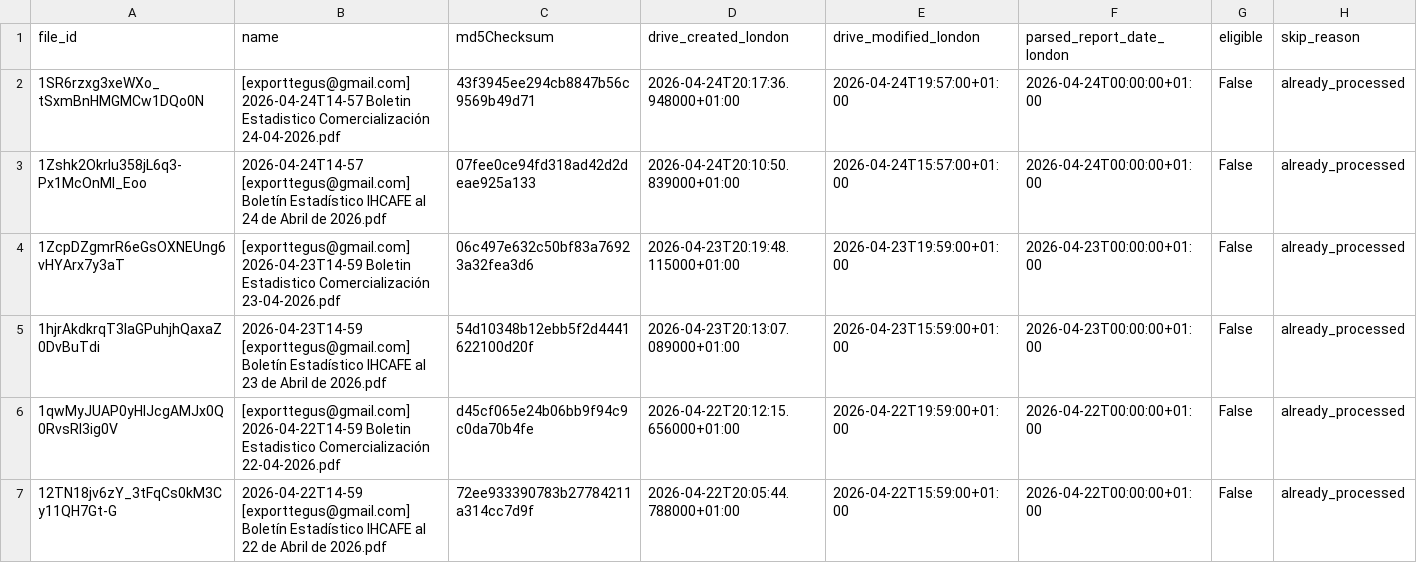
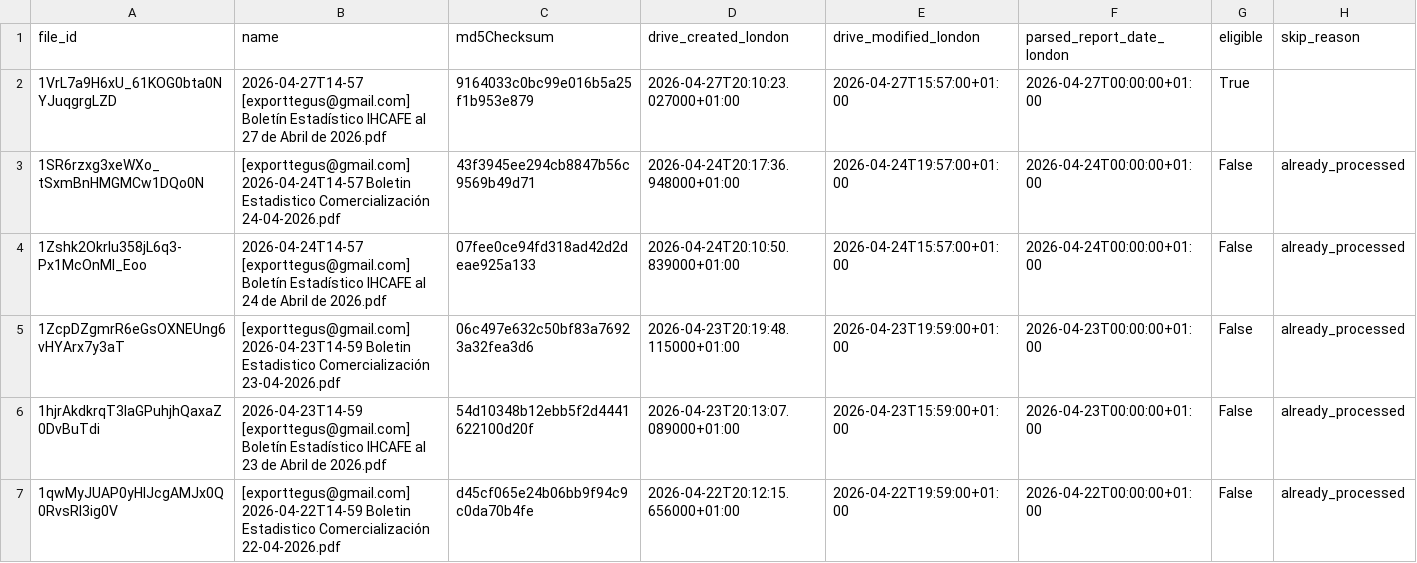
Before and after one commit to JuanDBeltranP/_r, a CSV file: outputs/latest/preflight_latest.csv, drawn as a sheet; only a part is shown; the shorter side is filled out with more unchanged rows; the diff names each change by its address in the sheet, - before the commit and + after, or states it on an @@ line.

Commit message:
Auto update reports 2026-04-27T19:15:04Z

```diff
--- a/outputs/latest/preflight_latest.csv
+++ b/outputs/latest/preflight_latest.csv
+row 2: 1VrL7a9H6xU_61KOG0bta0NYJuqgrgLZD | 2026-04-27T14-57 [exporttegus@gmail.com] Boletín Estadístico IHCAFE al 27 de Abril de 2026.pdf | 9164033c0bc99e016b5a25f1b953e879 | 2026-04-27T20:10:23.027000+01:00 | 2026-04-27T15:57:00+01:00 | 2026-04-27T00:00:00+01:00 | True
```
Also changed, not shown: outputs/historical/processed_files.csv, 3 other files.
